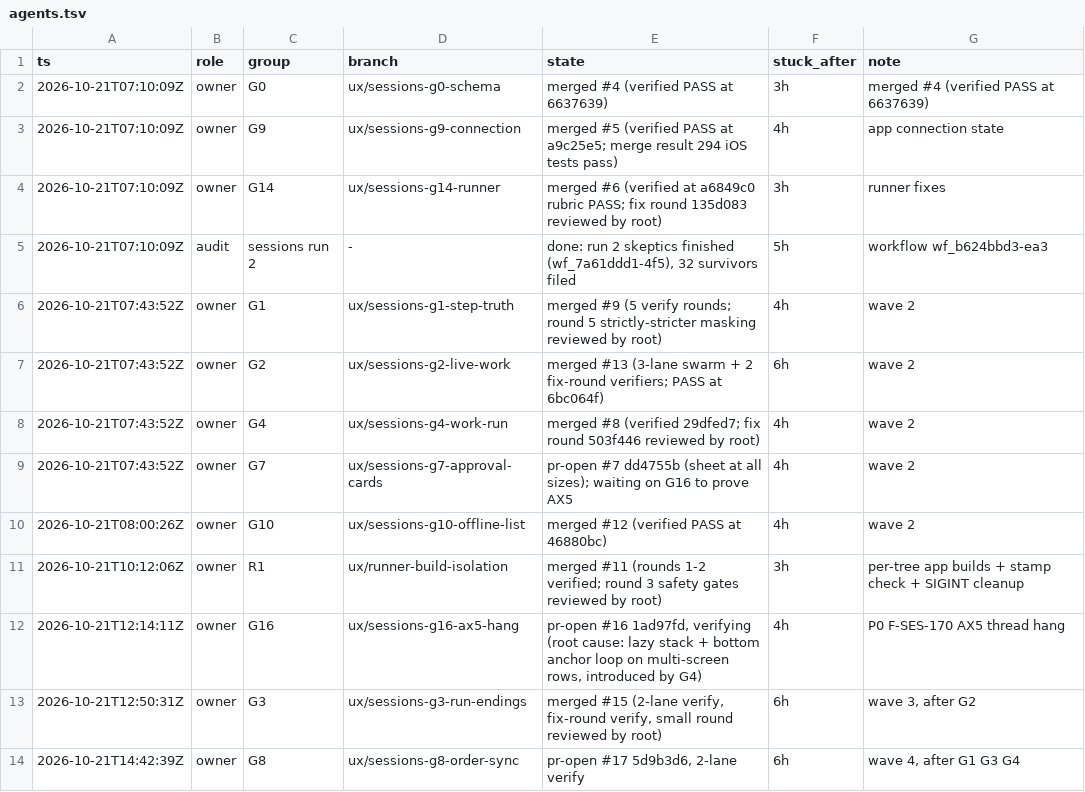
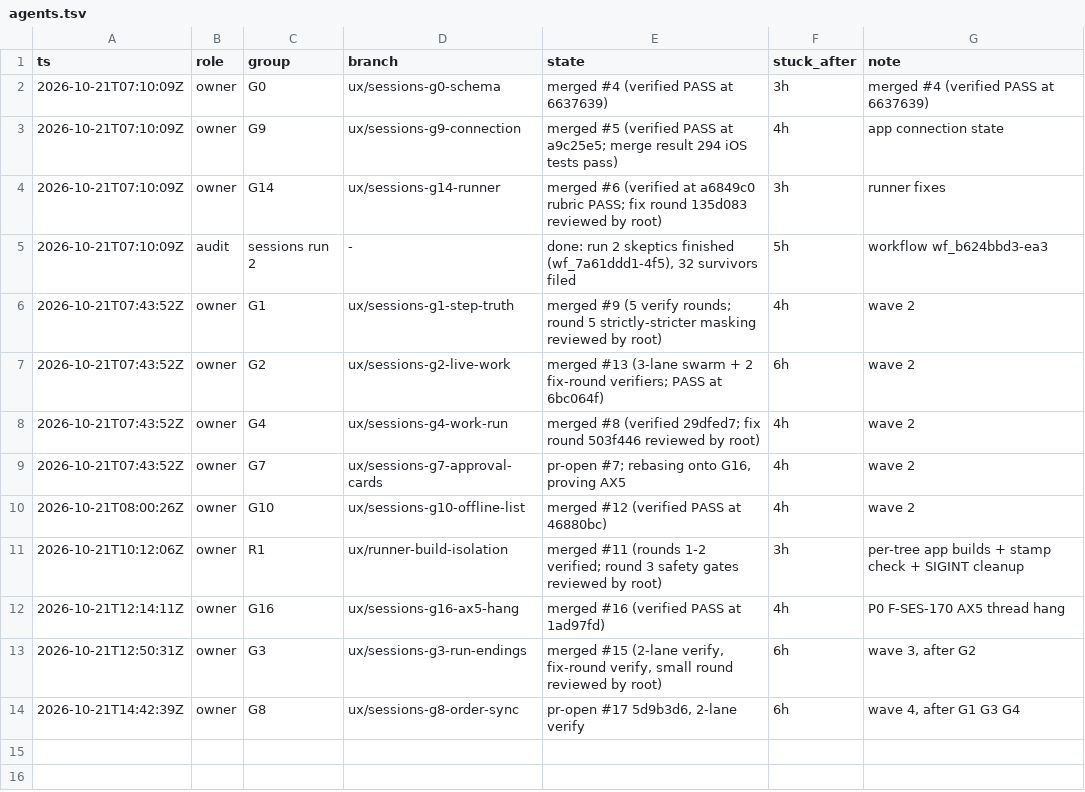
Before and after one commit to IamP5/claudio-bot, a TSV file: docs/ux-program/agents.tsv, drawn as a sheet.

```diff
--- a/docs/ux-program/agents.tsv
+++ b/docs/ux-program/agents.tsv
@@ -8,6 +8,6 @@ ts	role	group	branch	state	stuck_after	note
 2026-10-21T07:43:52Z	owner	G4	ux/sessions-g4-work-run	merged #8 (verified 29dfed7; fix round 503f446 reviewed by root)	4h	wave 2
-2026-10-21T07:43:52Z	owner	G7	ux/sessions-g7-approval-cards	pr-open #7 dd4755b (sheet at all sizes); waiting on G16 to prove AX5	4h	wave 2
+2026-10-21T07:43:52Z	owner	G7	ux/sessions-g7-approval-cards	pr-open #7; rebasing onto G16, proving AX5	4h	wave 2
 2026-10-21T08:00:26Z	owner	G10	ux/sessions-g10-offline-list	merged #12 (verified PASS at 46880bc)	4h	wave 2
 2026-10-21T10:12:06Z	owner	R1	ux/runner-build-isolation	merged #11 (rounds 1-2 verified; round 3 safety gates reviewed by root)	3h	per-tree app builds + stamp check + SIGINT cleanup
-2026-10-21T12:14:11Z	owner	G16	ux/sessions-g16-ax5-hang	pr-open #16 1ad97fd, verifying (root cause: lazy stack + bottom anchor loop on multi-screen rows, introduced by G4)	4h	P0 F-SES-170 AX5 thread hang
+2026-10-21T12:14:11Z	owner	G16	ux/sessions-g16-ax5-hang	merged #16 (verified PASS at 1ad97fd)	4h	P0 F-SES-170 AX5 thread hang
 2026-10-21T12:50:31Z	owner	G3	ux/sessions-g3-run-endings	merged #15 (2-lane verify, fix-round verify, small round reviewed by root)	6h	wave 3, after G2
```
Also changed, not shown: 1 other file.
